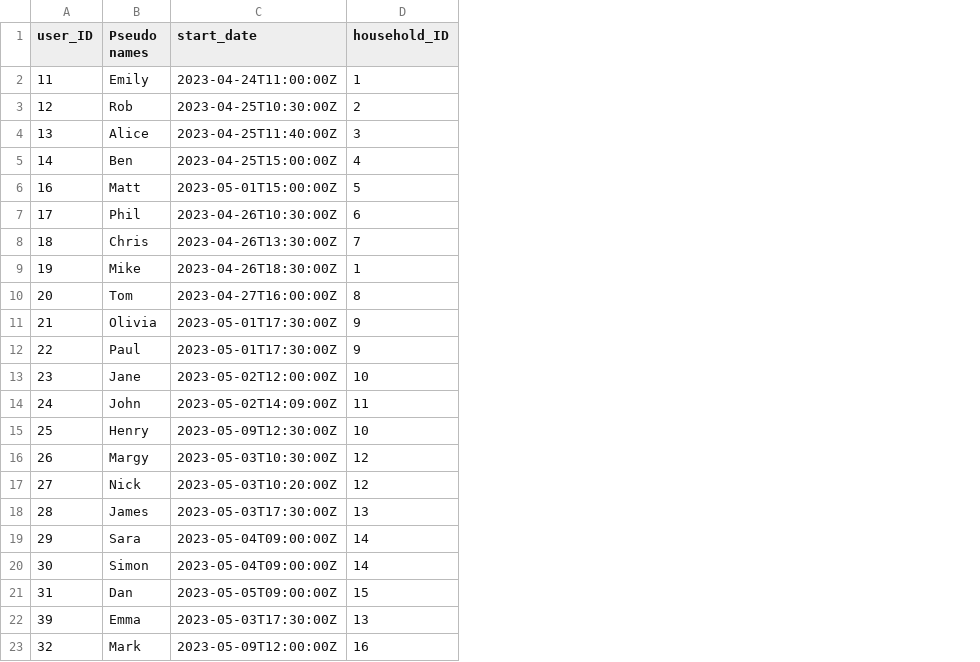
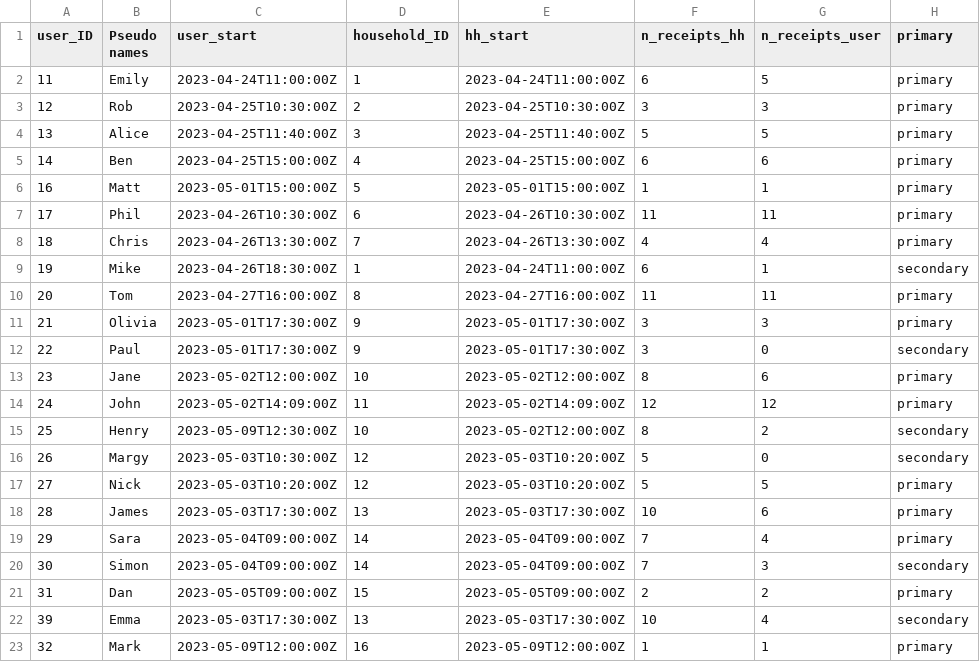
Before and after one commit to Remcobdeg/myfoodprint_pilot_quant_analyses, a CSV file: survey_analysis/datasets/processed/survey_data_all_wide.csv, drawn as a sheet; only a part is shown; the diff names each change by its address in the sheet, - before the commit and + after, or states it on an @@ line.

Commit message:
no code changes (storing away changes in file meta data that are detected by git)

```diff
--- a/survey_analysis/datasets/processed/survey_data_all_wide.csv
+++ b/survey_analysis/datasets/processed/survey_data_all_wide.csv
+column E (hh_start), rows 2-23: 2023-04-24T11:00:00Z | 2023-04-25T10:30:00Z | 2023-04-25T11:40:00Z | 2023-04-25T15:00:00Z | 2023-05-01T15:00:00Z | 2023-04-26T10:30:00Z | 2023-04-26T13:30:00Z | 2023-04-24T11:00:00Z | 2023-04-27T16:00:00Z | 2023-05-01T17:30:00Z | 2023-05-01T17:30:00Z | 2023-05-02T12:00:00Z | 2023-05-02T14:09:00Z | 2023-05-02T12:00:00Z | 2023-05-03T10:20:00Z | 2023-05-03T10:20:00Z | 2023-05-03T17:30:00Z | 2023-05-04T09:00:00Z | 2023-05-04T09:00:00Z | 2023-05-05T09:00:00Z | 2023-05-03T17:30:00Z | 2023-05-09T12:00:00Z
+column F (n_receipts_hh), rows 2-23: 6 | 3 | 5 | 6 | 1 | 11 | 4 | 6 | 11 | 3 | 3 | 8 | 12 | 8 | 5 | 5 | 10 | 7 | 7 | 2 | 10 | 1
+column G (n_receipts_user), rows 2-23: 5 | 3 | 5 | 6 | 1 | 11 | 4 | 1 | 11 | 3 | 0 | 6 | 12 | 2 | 0 | 5 | 6 | 4 | 3 | 2 | 4 | 1
+column H (primary), rows 2-23: primary | primary | primary | primary | primary | primary | primary | secondary | primary | primary | secondary | primary | primary | secondary | secondary | primary | primary | primary | secondary | primary | secondary | primary
-C1: start_date
+C1: user_start
```
Also changed, not shown: receipt analysis/data/processed/receipt_level_data.csv, survey_analysis/datasets/processed/cron_alphas.csv, 1 other file.
